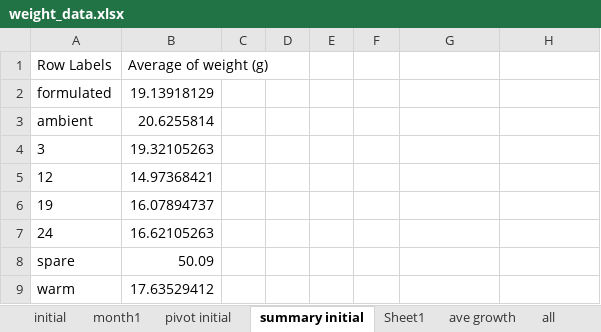
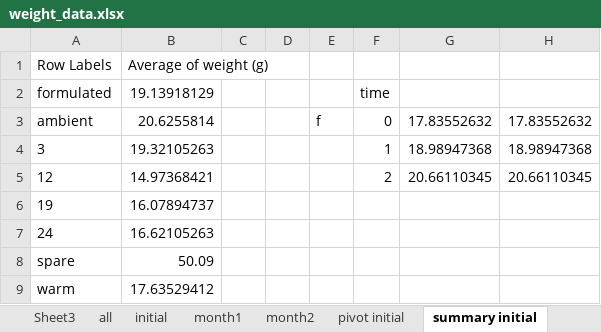
Before and after one commit to AimeeCloete/parechinus, an Excel workbook: data/weight_data.xlsx, sheet summary initial, drawn as a sheet; only a part is shown; values as stored, in another font and other column widths than the file's, no borders; the diff names each change by its address in the sheet, - before the commit and + after, or states it on an @@ line.

```diff
--- a/data/weight_data.xlsx (sheet summary initial)
+++ b/data/weight_data.xlsx (sheet summary initial)
+sheet tab: Sheet3
+sheet tab: month2
@@ sheet tab order changed: Sheet3 | all | initial | month1 | month2 | pivot initial | summary initial @@
-F2: (empty)
+F2: time
-E3: (empty)
+E3: f
-F3: (empty)
+F3: 0
-G3: (empty)
+G3: 17.83552632
-H3: (empty)
+H3: 17.83552632
-F4: (empty)
+F4: 1
-G4: (empty)
+G4: 18.98947368
-H4: (empty)
+H4: 18.98947368
-F5: (empty)
+F5: 2
-G5: (empty)
+G5: 20.66110345
-H5: (empty)
+H5: 20.66110345
```
Also changed, not shown: sheet all, sheet initial, charts or pictures, data/measurement_data.xlsx, 51 other files.
